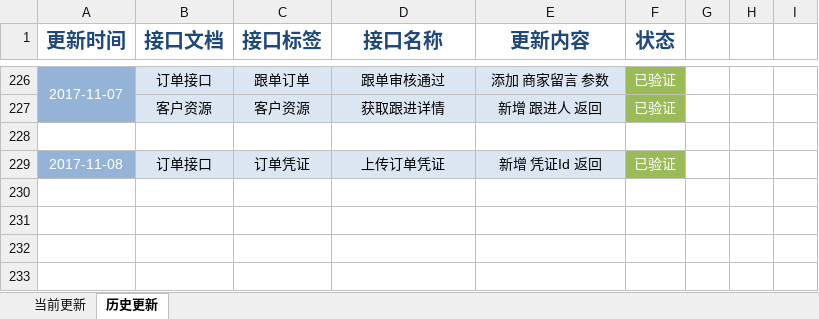
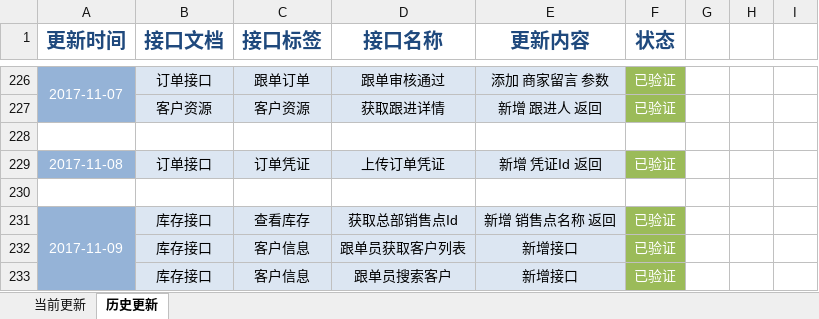
Before and after one commit to QM-Developers/store_v1.1.1, an Excel workbook: 需求分析/接口文档/客户/更新说明.xlsx, sheet 历史更新, drawn as a sheet; only a part is shown, gaps mark what is left out; values as stored, in another font and other column widths than the file's, no borders; the diff names each change by its address in the sheet, - before the commit and + after, or states it on an @@ line.

```diff
--- a/需求分析/接口文档/客户/更新说明.xlsx (sheet 历史更新)
+++ b/需求分析/接口文档/客户/更新说明.xlsx (sheet 历史更新)
+row 230: (empty)
+row 231: 2017-11-09 | 库存接口 | 查看库存 | 获取总部销售点Id | 新增 销售点名称 返回 | 已验证
+row 232:  | 库存接口 | 客户信息 | 跟单员获取客户列表 | 新增接口 | 已验证
+row 233:  | 库存接口 | 客户信息 | 跟单员搜索客户 | 新增接口 | 已验证
```
Also changed, not shown: sheet 当前更新, 需求分析/接口文档/客户/库存接口.xlsx, 需求分析/接口文档/客户/订单接口.xlsx, 28 other files.
